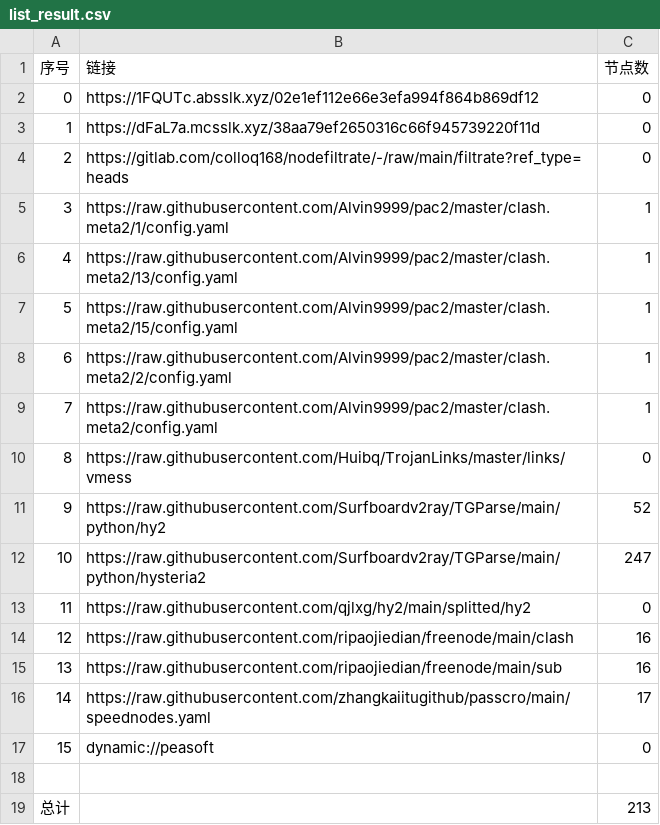
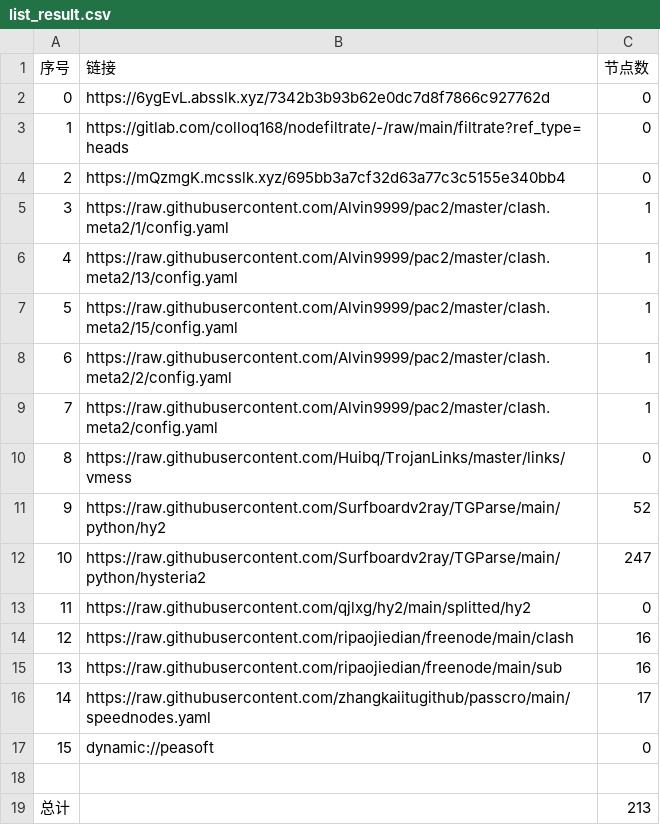
Before and after one commit to xiao99qiao/NoMoreWalls, a CSV file: list_result.csv, drawn as a sheet.

```diff
--- a/list_result.csv
+++ b/list_result.csv
@@ -1,5 +1,5 @@
 序号,链接,节点数
-0,https://1FQUTc.absslk.xyz/02e1ef112e66e3efa994f864b869df12,0
-1,https://dFaL7a.mcsslk.xyz/38aa79ef2650316c66f945739220f11d,0
-2,https://gitlab.com/colloq168/nodefiltrate/-/raw/main/filtrate?ref_type=heads,0
+0,https://6ygEvL.absslk.xyz/7342b3b93b62e0dc7d8f7866c927762d,0
+1,https://gitlab.com/colloq168/nodefiltrate/-/raw/main/filtrate?ref_type=heads,0
+2,https://mQzmgK.mcsslk.xyz/695bb3a7cf32d63a77c3c5155e340bb4,0
 3,https://raw.githubusercontent.com/Alvin9999/pac2/master/clash.meta2/1/config.yaml,1
```
Also changed, not shown: 5 other files.
